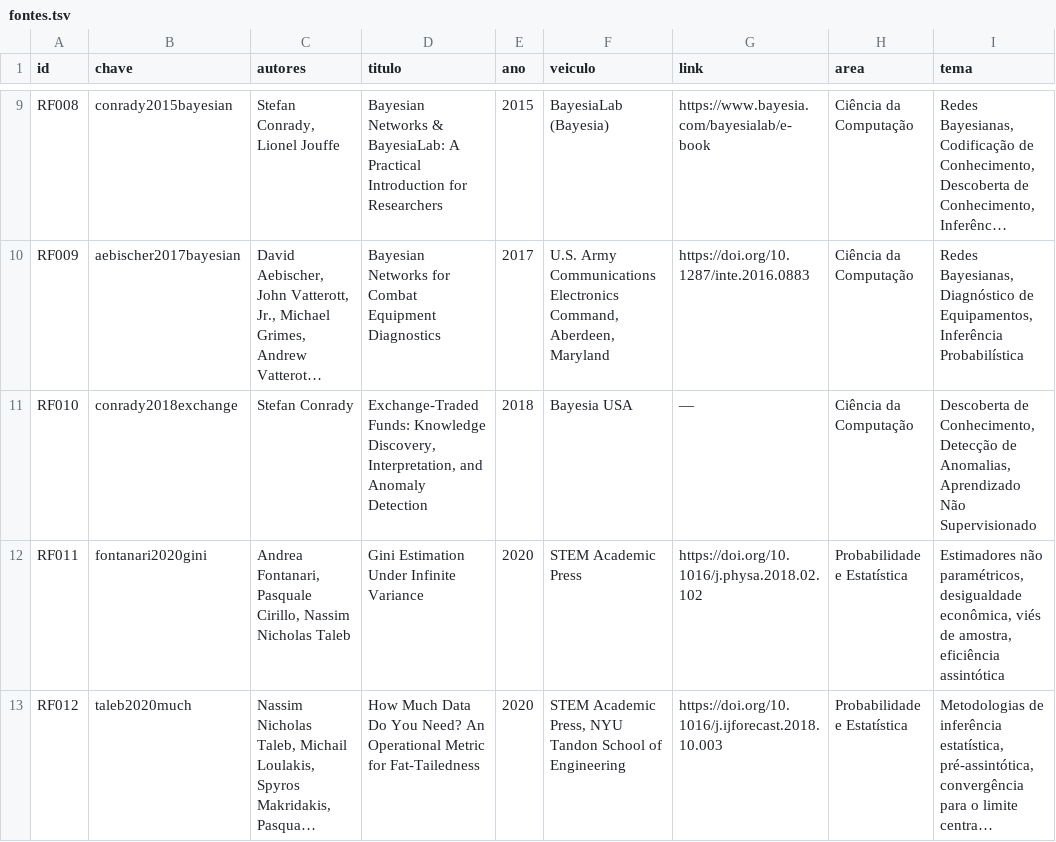
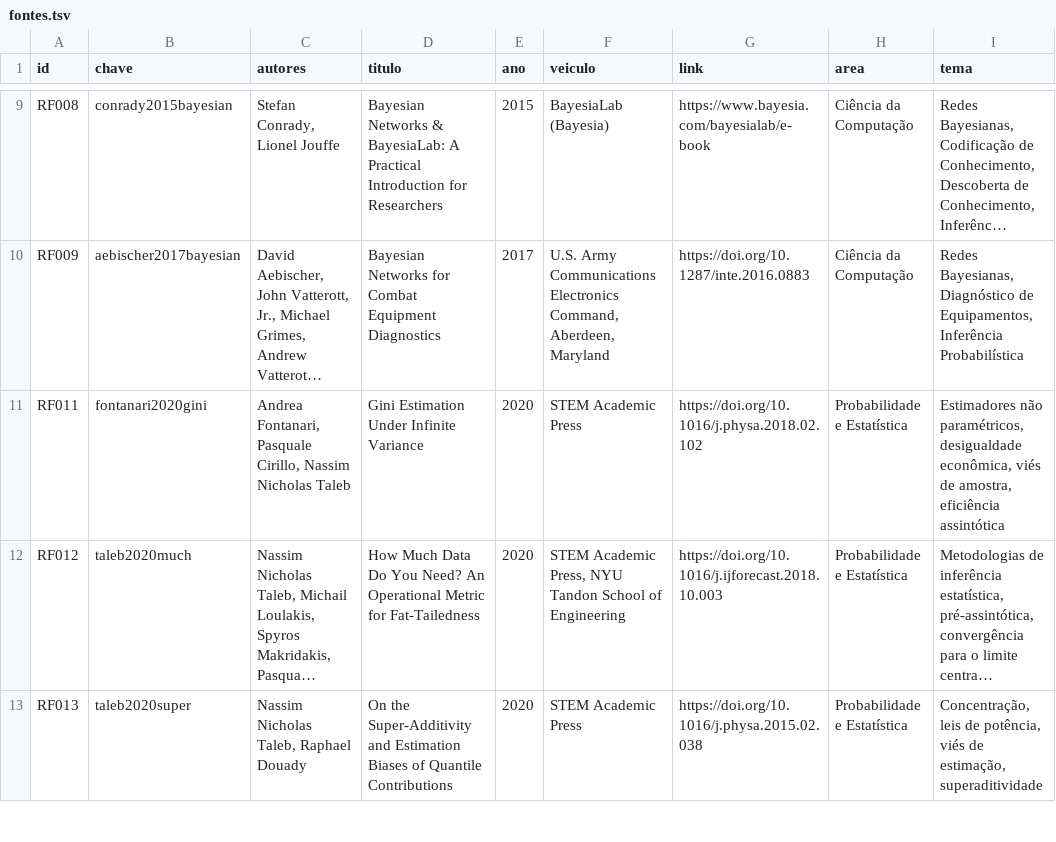
Before and after one commit to 0b3st4f3r4/k-frevo, a TSV file: dados/fontes.tsv, drawn as a sheet; only a part is shown, gaps mark what is left out; the shorter side is filled out with more unchanged rows; long unchanged cells end in …; the diff covers the shown part only; the diff names each change by its address in the sheet, - before the commit and + after, or states it on an @@ line.

Commit message:
corpus: as três fontes sem link saem — duas linhas sem documento real, um relatório sem uso
A pendência do §9 do MAPA, decidida pelo critério 'fica o que é documento real
com uso': conrady2018exchange (RF010) sai porque a linha não corresponde a
documento nenhum — título sem obra, veículo 'Bayesia USA', e a URL que a
bibliografia gerada imprimia era DOI alheio; barabasisdredes (RF080) sai porque
não é obra — título-síntese costurado, oito autores grudados, ano 's.d.';
thejaswi2016approximate (RF067) sai porque é relatório de disciplina não
publicado cuja única seção destinatária ('o outro teto: os bits') nunca foi
escrita, e as alternativas publicadas já estão no corpus (alon1999space,
indy2005optimal, woodruff2014sketching). Nenhum capítulo citava as três; os ids
não são renumerados — o buraco é o registro do que saiu (precedente: RF112).
Bibliografia impressa: 237 -> 234 entradas; livro com 381 páginas. A dívida
declarada da lista-corpus-inteira (AGENTS.md, formato ABNT) permanece, decisão
de conteúdo separada.

```diff
--- a/dados/fontes.tsv
+++ b/dados/fontes.tsv
-row 11: RF010 | conrady2018exchange | Stefan Conrady | Exchange-Traded Funds: Knowledge Discovery, Interpretation, and Anomaly Detection | 2018 | Bayesia USA | — | Ciência da Computação | Descoberta de Conhecimento, Detecção de Anomalias, Aprendizado Não Supervisionado
```
Also changed, not shown: 2 removed rows elsewhere in this file, 2 other files.
